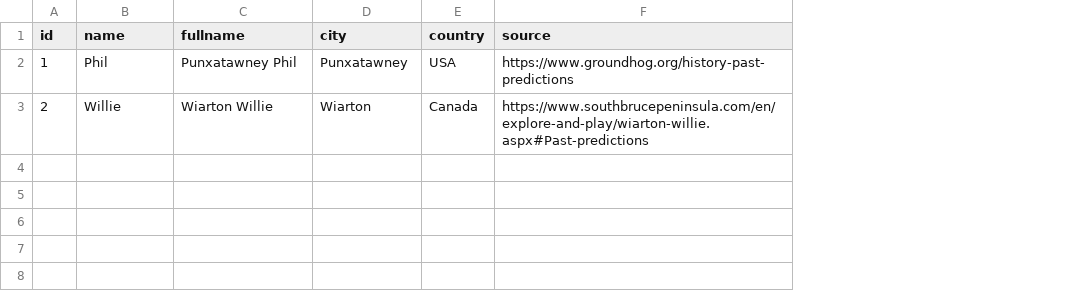
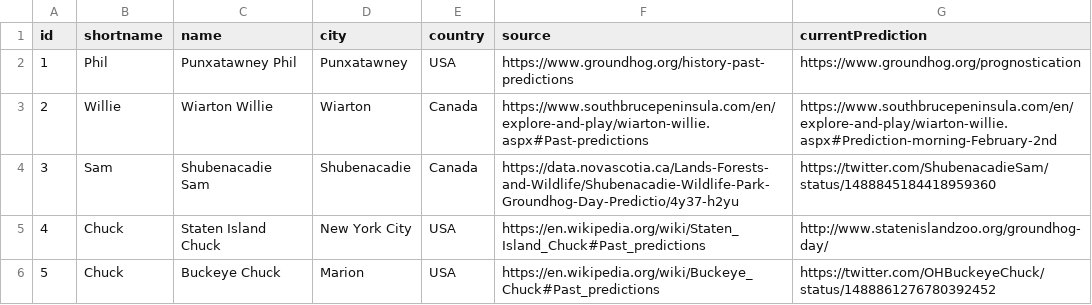
Before and after one commit to pcraig3/ghog-day, a CSV file: csv/groundhogs.csv, drawn as a sheet; the diff names each change by its address in the sheet, - before the commit and + after, or states it on an @@ line.

Commit message:
Add 3 new groundhogs and update data structure

```diff
--- a/csv/groundhogs.csv
+++ b/csv/groundhogs.csv
+column G (currentPrediction), rows 2-3: https://www.groundhog.org/prognostication | https://www.southbrucepeninsula.com/en/explore-and-play/wiarton-willie.aspx#Prediction-morning-February-2nd
-B1: name
+B1: shortname
-C1: fullname
+C1: name
+row 4: 3 | Sam | Shubenacadie Sam | Shubenacadie | Canada | https://data.novascotia.ca/Lands-Forests-and-Wildlife/Shubenacadie-Wildlife-Park-Groundhog-Day-Predictio/4y37-h2yu | https://twitter.com/ShubenacadieSam/status/1488845184418959360
+row 5: 4 | Chuck | Staten Island Chuck | New York City | USA | https://en.wikipedia.org/wiki/Staten_Island_Chuck#Past_predictions | http://www.statenislandzoo.org/groundhog-day/
+row 6: 5 | Chuck | Buckeye Chuck | Marion | USA | https://en.wikipedia.org/wiki/Buckeye_Chuck#Past_predictions | https://twitter.com/OHBuckeyeChuck/status/1488861276780392452
```
Also changed, not shown: 5 other files.
